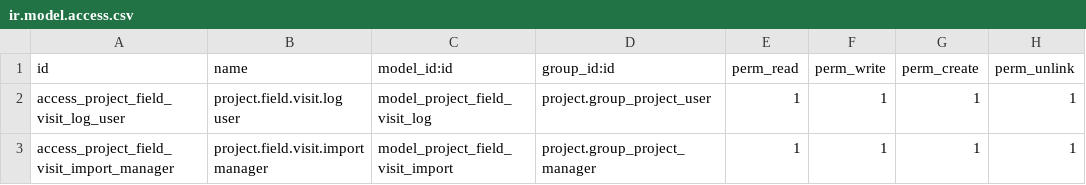
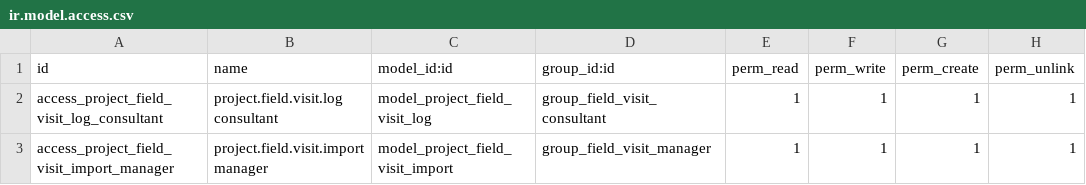
Before and after one commit to CanariasConectada/canarias-platform, a CSV file: project_field_visit/security/ir.model.access.csv, drawn as a sheet.

Commit message:
fix(project_field_visit): consultant groups, business invariants and safer importer
- Field visit consultant/manager groups; global rules hide field-visit
  projects and tasks from everybody else; business fields, smart buttons,
  visit dialog and importer gated by group.
- Unique task per business and phase (partial unique indexes); business
  contact restricted to the business's contact or an importer prospect.
- Importer: filtered candidate pool (platform, zone, archived, owning
  companies), review list for subdomain/name disagreement, shared slugs,
  archived companies and unsure prospect renames; stable prospect key and
  annex number; size and row/column limits with streamed rows.

```diff
--- a/project_field_visit/security/ir.model.access.csv
+++ b/project_field_visit/security/ir.model.access.csv
@@ -1,3 +1,3 @@
 id,name,model_id:id,group_id:id,perm_read,perm_write,perm_create,perm_unlink
-access_project_field_visit_log_user,project.field.visit.log user,model_project_field_visit_log,project.group_project_user,1,1,1,1
-access_project_field_visit_import_manager,project.field.visit.import manager,model_project_field_visit_import,project.group_project_manager,1,1,1,1
+access_project_field_visit_log_consultant,project.field.visit.log consultant,model_project_field_visit_log,group_field_visit_consultant,1,1,1,1
+access_project_field_visit_import_manager,project.field.visit.import manager,model_project_field_visit_import,group_field_visit_manager,1,1,1,1
```
Also changed, not shown: 19 other files.
